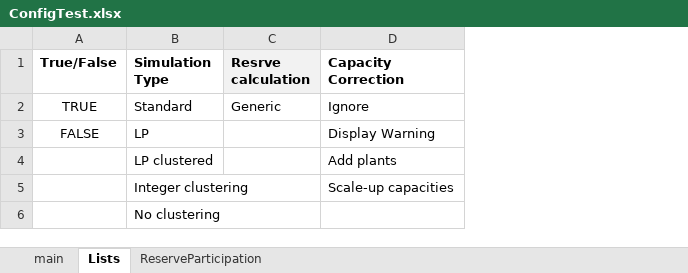
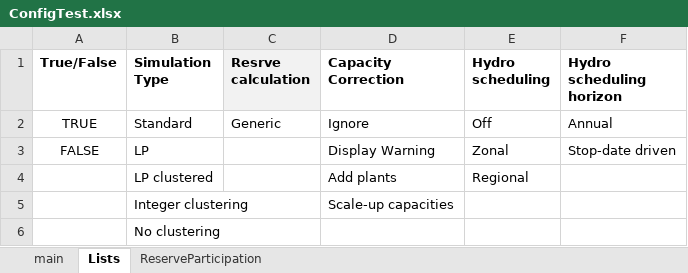
Before and after one commit to energy-modelling-toolkit/Dispa-SET, an Excel workbook: ConfigFiles/ConfigTest.xlsx, sheet Lists, drawn as a sheet; values as stored, in another font and other column widths than the file's, no borders; the diff names each change by its address in the sheet, - before the commit and + after, or states it on an @@ line.

```diff
--- a/ConfigFiles/ConfigTest.xlsx (sheet Lists)
+++ b/ConfigFiles/ConfigTest.xlsx (sheet Lists)
+column E (Hydro scheduling), rows 2-4: Off | Zonal | Regional
+column F (Hydro scheduling horizon), rows 2-3: Annual | Stop-date driven
```
Also changed, not shown: sheet main, formulas that keep their value.
